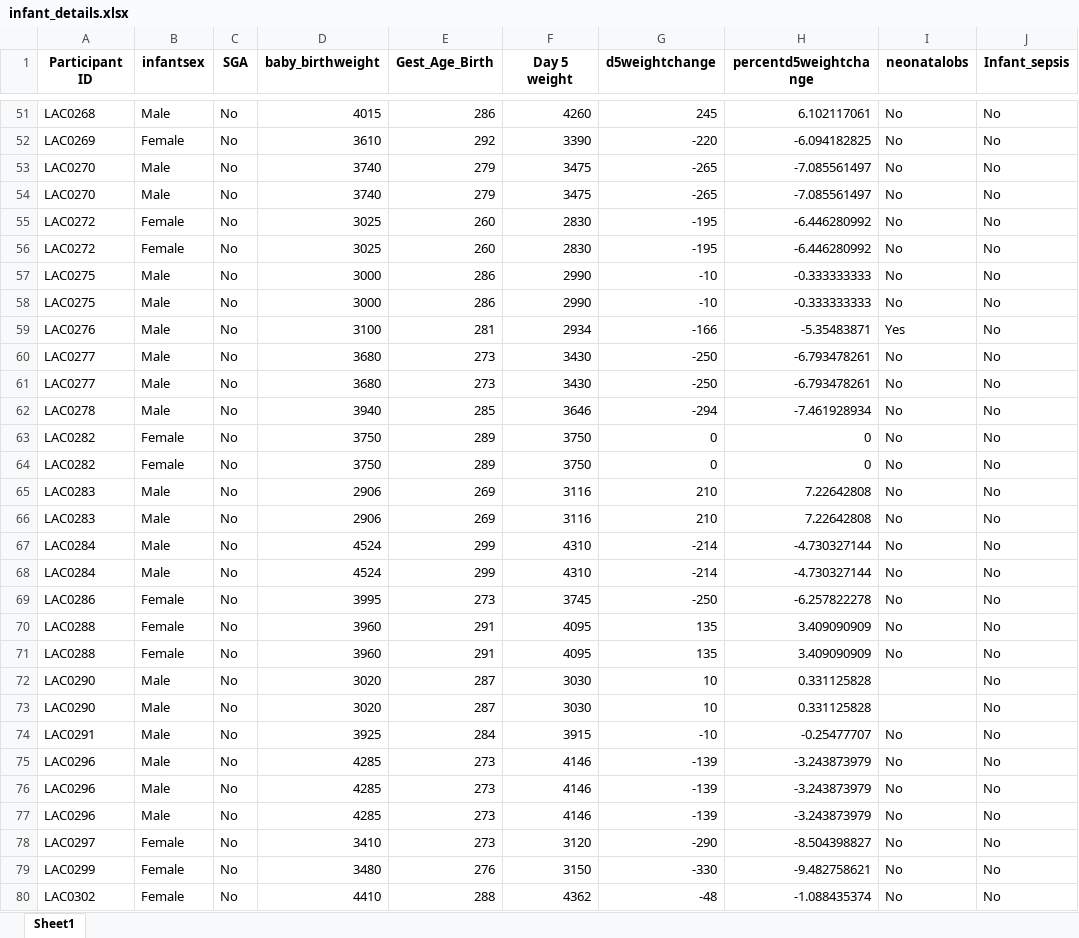
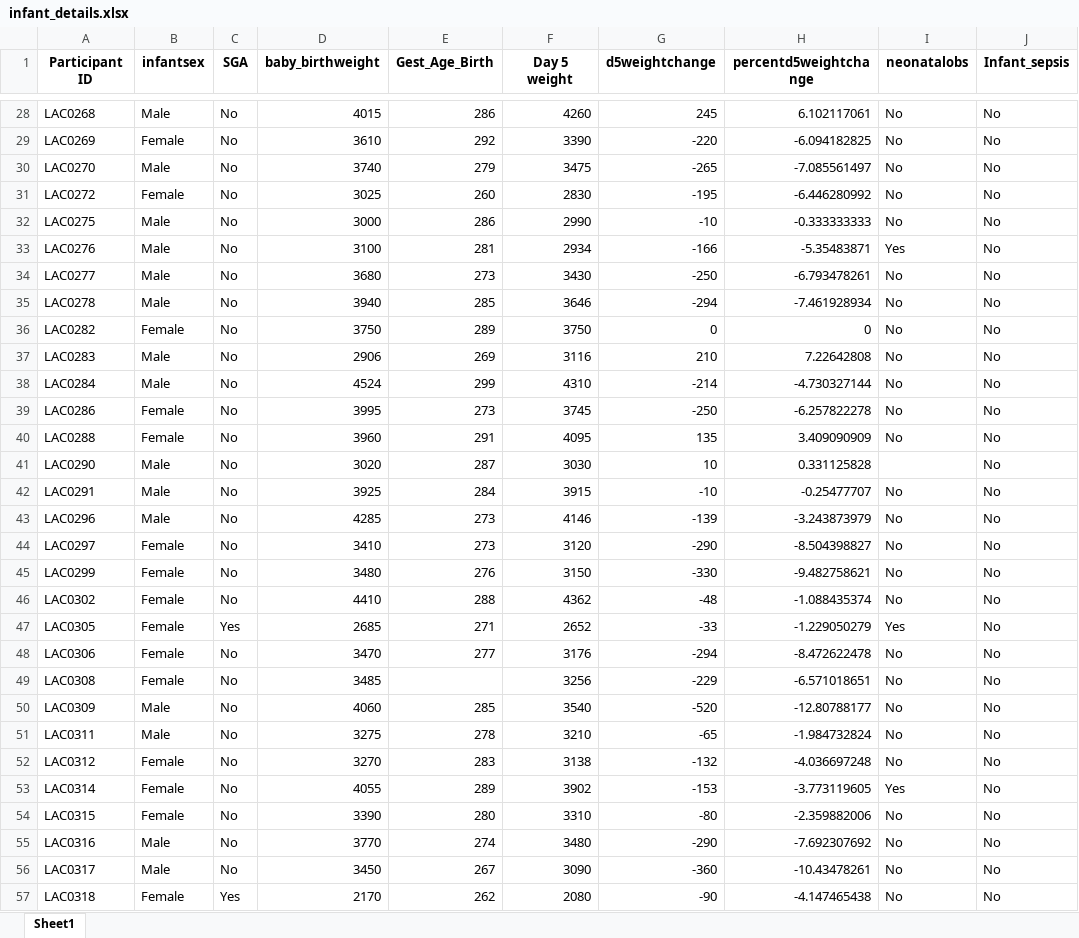
Before and after one commit to spann-pediatrics/Oxford-2025, an Excel workbook: Cleaned Data/Subsets/infant_details.xlsx, sheet Sheet1, drawn as a sheet; only a part is shown, gaps mark what is left out; the shorter side is filled out with more unchanged rows; values as stored, in another font and other column widths than the file's, no borders; the diff covers the shown part only; the diff names each change by its address in the sheet, - before the commit and + after, or states it on an @@ line.

```diff
--- a/Cleaned Data/Subsets/infant_details.xlsx (sheet Sheet1)
+++ b/Cleaned Data/Subsets/infant_details.xlsx (sheet Sheet1)
-row 54: LAC0270 | Male | No | 3740 | 279 | 3475 | -265 | -7.085561497 | No | No
-row 56: LAC0272 | Female | No | 3025 | 260 | 2830 | -195 | -6.446280992 | No | No
-row 57: LAC0275 | Male | No | 3000 | 286 | 2990 | -10 | -0.333333333 | No | No
-row 61: LAC0277 | Male | No | 3680 | 273 | 3430 | -250 | -6.793478261 | No | No
-row 64: LAC0282 | Female | No | 3750 | 289 | 3750 | 0 | 0 | No | No
-row 66: LAC0283 | Male | No | 2906 | 269 | 3116 | 210 | 7.22642808 | No | No
-row 67: LAC0284 | Male | No | 4524 | 299 | 4310 | -214 | -4.730327144 | No | No
-row 71: LAC0288 | Female | No | 3960 | 291 | 4095 | 135 | 3.409090909 | No | No
-row 72: LAC0290 | Male | No | 3020 | 287 | 3030 | 10 | 0.331125828 |  | No
-row 75: LAC0296 | Male | No | 4285 | 273 | 4146 | -139 | -3.243873979 | No | No
-row 76: LAC0296 | Male | No | 4285 | 273 | 4146 | -139 | -3.243873979 | No | No
```
Also changed, not shown: 153 removed rows elsewhere in this sheet, Cleaned Data/Metadata/metadata_overview_oxford.xlsx, Cleaned Data/Subsets/delivery_course.xlsx, 7 other files.
